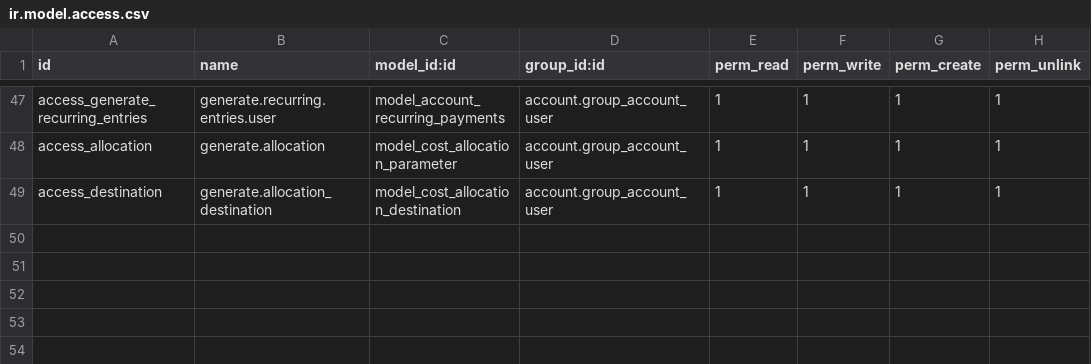
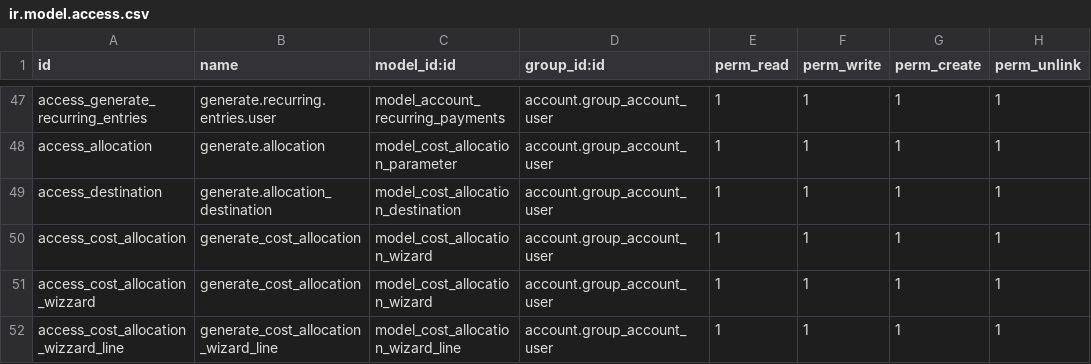
Before and after one commit to smsibghatullah/custom_inventory, a CSV file: base_accounting_kit/security/ir.model.access.csv, drawn as a sheet; only a part is shown, gaps mark what is left out.

Commit message:
Bill cost allocation

```diff
--- a/base_accounting_kit/security/ir.model.access.csv
+++ b/base_accounting_kit/security/ir.model.access.csv
@@ -49 +49,4 @@ access_allocation,generate.allocation,model_cost_allocation_parameter,account.gr
 access_destination,generate.allocation_destination,model_cost_allocation_destination,account.group_account_user,1,1,1,1
+access_cost_allocation,generate_cost_allocation,model_cost_allocation_wizard,account.group_account_user,1,1,1,1
+access_cost_allocation_wizzard,generate_cost_allocation,model_cost_allocation_wizard,account.group_account_user,1,1,1,1
+access_cost_allocation_wizzard_line,generate_cost_allocation_wizard_line,model_cost_allocation_wizard_line,account.group_account_user,1,1,1,1
```
Also changed, not shown: 2 other files.
